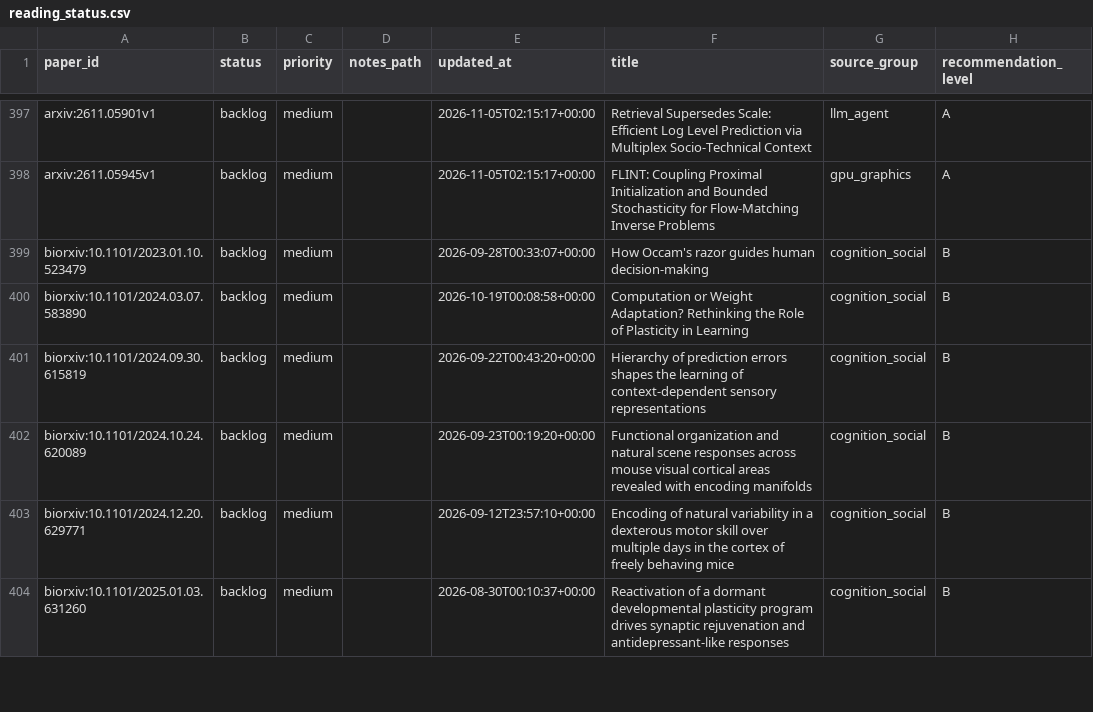
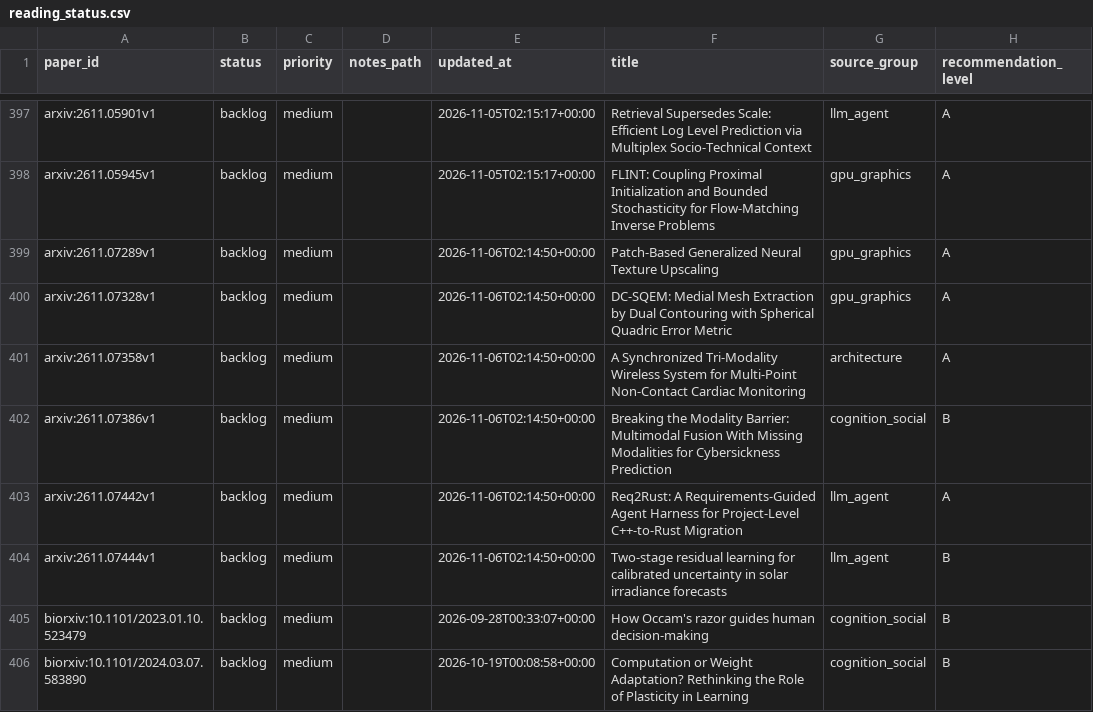
Before and after one commit to JayeCheng/paper-learning-system, a CSV file: data/exports/reading_status.csv, drawn as a sheet; only a part is shown, gaps mark what is left out; the shorter side is filled out with more unchanged rows.

```diff
--- a/data/exports/reading_status.csv
+++ b/data/exports/reading_status.csv
@@ -398,2 +398,8 @@ arxiv:2611.05901v1,backlog,medium,,2026-11-05T02:15:17+00:00,Retrieval Supersede
 arxiv:2611.05945v1,backlog,medium,,2026-11-05T02:15:17+00:00,FLINT: Coupling Proximal Initialization and Bounded Stochasticity for Flow-Matching Inverse Problems,gpu_graphics,A
+arxiv:2611.07289v1,backlog,medium,,2026-11-06T02:14:50+00:00,Patch-Based Generalized Neural Texture Upscaling,gpu_graphics,A
+arxiv:2611.07328v1,backlog,medium,,2026-11-06T02:14:50+00:00,DC-SQEM: Medial Mesh Extraction by Dual Contouring with Spherical Quadric Error Metric,gpu_graphics,A
+arxiv:2611.07358v1,backlog,medium,,2026-11-06T02:14:50+00:00,A Synchronized Tri-Modality Wireless System for Multi-Point Non-Contact Cardiac Monitoring,architecture,A
+arxiv:2611.07386v1,backlog,medium,,2026-11-06T02:14:50+00:00,Breaking the Modality Barrier: Multimodal Fusion With Missing Modalities for Cybersickness Prediction,cognition_social,B
+arxiv:2611.07442v1,backlog,medium,,2026-11-06T02:14:50+00:00,Req2Rust: A Requirements-Guided Agent Harness for Project-Level C++-to-Rust Migration,llm_agent,A
+arxiv:2611.07444v1,backlog,medium,,2026-11-06T02:14:50+00:00,Two-stage residual learning for calibrated uncertainty in solar irradiance forecasts,llm_agent,B
 biorxiv:10.1101/2023.01.10.523479,backlog,medium,,2026-09-28T00:33:07+00:00,How Occam's razor guides human decision-making,cognition_social,B
```
Also changed, not shown: data/exports/daily_papers.csv, data/exports/papers.csv, 12 other files.
